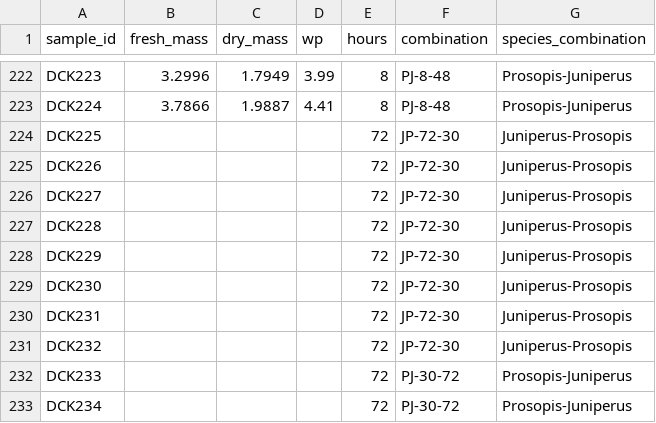
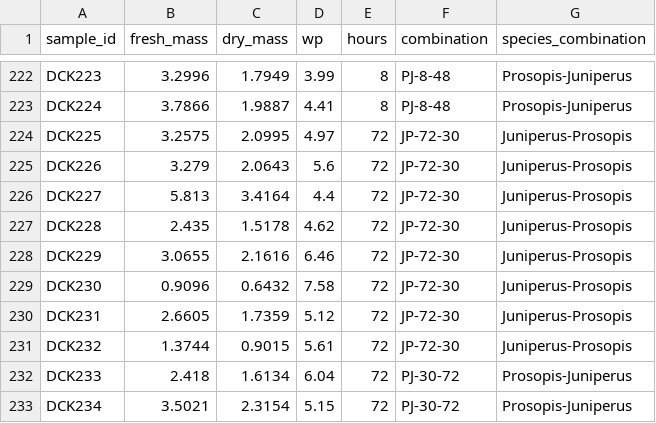
Before and after one commit to schwilklab/species-comp-flam, a CSV file: data/lfmc_wp.csv, drawn as a sheet; only a part is shown, gaps mark what is left out; the diff covers the shown part only.

Commit message:
Added lfmc wp data of burning date of 072725

```diff
--- a/data/lfmc_wp.csv
+++ b/data/lfmc_wp.csv
@@ -223,11 +223,11 @@ DCK223,3.2996,1.7949,3.99,8,PJ-8-48,Prosopis-Juniperus
 DCK224,3.7866,1.9887,4.41,8,PJ-8-48,Prosopis-Juniperus
-DCK225,,,,72,JP-72-30,Juniperus-Prosopis
-DCK226,,,,72,JP-72-30,Juniperus-Prosopis
-DCK227,,,,72,JP-72-30,Juniperus-Prosopis
-DCK228,,,,72,JP-72-30,Juniperus-Prosopis
-DCK229,,,,72,JP-72-30,Juniperus-Prosopis
-DCK230,,,,72,JP-72-30,Juniperus-Prosopis
-DCK231,,,,72,JP-72-30,Juniperus-Prosopis
-DCK232,,,,72,JP-72-30,Juniperus-Prosopis
-DCK233,,,,72,PJ-30-72,Prosopis-Juniperus
-DCK234,,,,72,PJ-30-72,Prosopis-Juniperus
+DCK225,3.2575,2.0995,4.97,72,JP-72-30,Juniperus-Prosopis
+DCK226,3.279,2.0643,5.6,72,JP-72-30,Juniperus-Prosopis
+DCK227,5.813,3.4164,4.4,72,JP-72-30,Juniperus-Prosopis
+DCK228,2.435,1.5178,4.62,72,JP-72-30,Juniperus-Prosopis
+DCK229,3.0655,2.1616,6.46,72,JP-72-30,Juniperus-Prosopis
+DCK230,0.9096,0.6432,7.58,72,JP-72-30,Juniperus-Prosopis
+DCK231,2.6605,1.7359,5.12,72,JP-72-30,Juniperus-Prosopis
+DCK232,1.3744,0.9015,5.61,72,JP-72-30,Juniperus-Prosopis
+DCK233,2.418,1.6134,6.04,72,PJ-30-72,Prosopis-Juniperus
+DCK234,3.5021,2.3154,5.15,72,PJ-30-72,Prosopis-Juniperus
```
Also changed, not shown: 66 edited cells elsewhere in this file.
